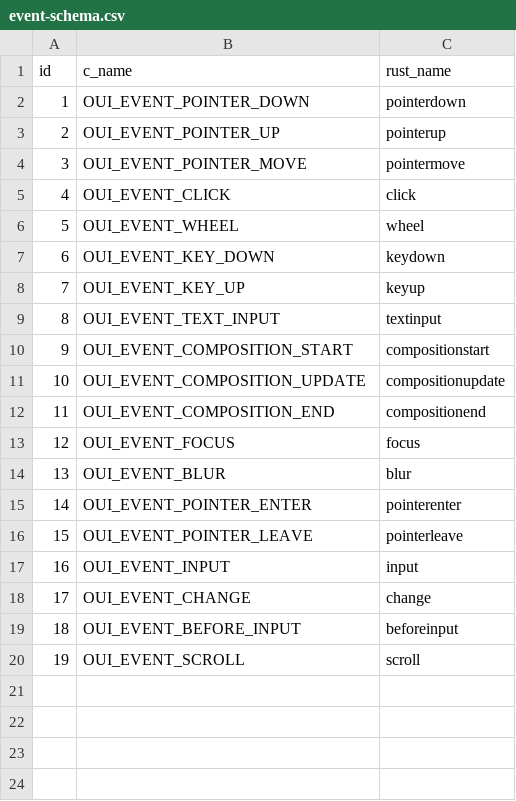
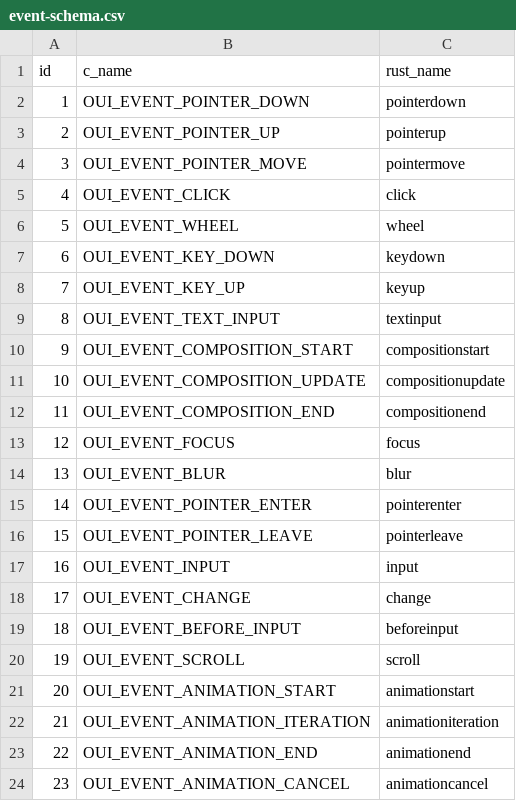
Before and after one commit to zhuowcui/open-ui, a CSV file: bindings/rust/openui-ffi/event-schema.csv, drawn as a sheet.

Commit message:
feat: add typed deterministic animations

```diff
--- a/bindings/rust/openui-ffi/event-schema.csv
+++ b/bindings/rust/openui-ffi/event-schema.csv
@@ -20 +20,5 @@ id,c_name,rust_name
 19,OUI_EVENT_SCROLL,scroll
+20,OUI_EVENT_ANIMATION_START,animationstart
+21,OUI_EVENT_ANIMATION_ITERATION,animationiteration
+22,OUI_EVENT_ANIMATION_END,animationend
+23,OUI_EVENT_ANIMATION_CANCEL,animationcancel
```
Also changed, not shown: 23 other files.
